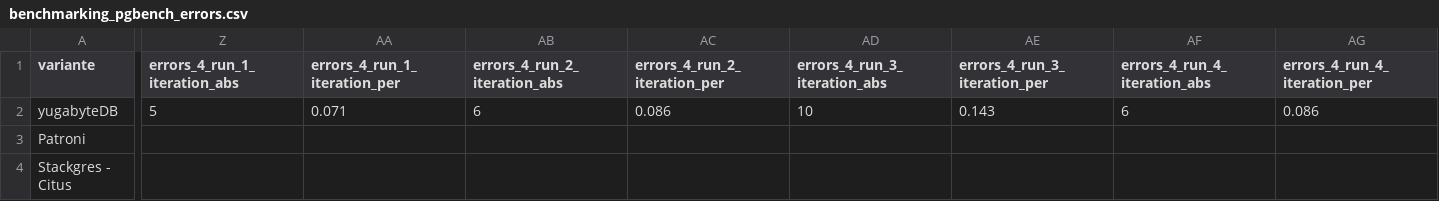
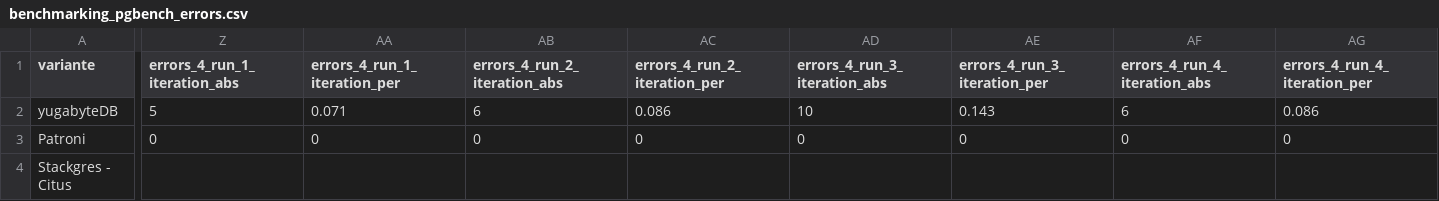
Before and after one commit to TheOriginalGraLargeShrimpakaReaper/Diplomarbeit, a CSV file: src/source/tables/benchmarking_pgbench_errors.csv, drawn as a sheet; only a part is shown, gaps mark what is left out; removed rows and columns are numbered as before the commit, all else as after; rows hold the shown columns only; the diff names each change by its address in the sheet, - before the commit and + after, or states it on an @@ line.

```diff
--- a/src/source/tables/benchmarking_pgbench_errors.csv
+++ b/src/source/tables/benchmarking_pgbench_errors.csv
-Z3 (errors_4_run_1_iteration_abs): (empty)
+Z3 (errors_4_run_1_iteration_abs): 0
-AA3 (errors_4_run_1_iteration_per): (empty)
+AA3 (errors_4_run_1_iteration_per): 0
-AB3 (errors_4_run_2_iteration_abs): (empty)
+AB3 (errors_4_run_2_iteration_abs): 0
-AC3 (errors_4_run_2_iteration_per): (empty)
+AC3 (errors_4_run_2_iteration_per): 0
-AD3 (errors_4_run_3_iteration_abs): (empty)
+AD3 (errors_4_run_3_iteration_abs): 0
-AE3 (errors_4_run_3_iteration_per): (empty)
+AE3 (errors_4_run_3_iteration_per): 0
-AF3 (errors_4_run_4_iteration_abs): (empty)
+AF3 (errors_4_run_4_iteration_abs): 0
-AG3 (errors_4_run_4_iteration_per): (empty)
+AG3 (errors_4_run_4_iteration_per): 0
-row 4: Stackgres - Citus
+row 4: Stackgres - Citus
```
Also changed, not shown: src/source/tables/benchmarking_latency.csv, src/source/tables/benchmarking_table_used_space.csv, 30 other files.
